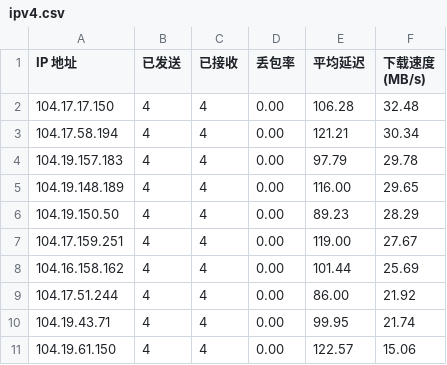
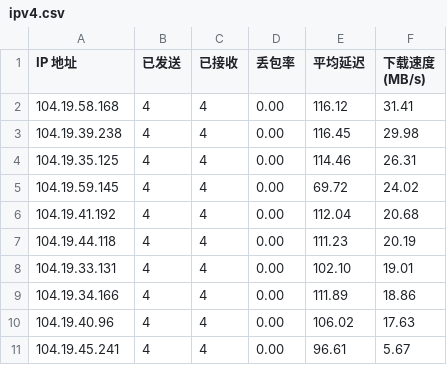
Before and after one commit to yuntinkn06/IPDB, a CSV file: BestCF/ipv4.csv, drawn as a sheet.

Commit message:
Update BestCF/ipv4.csv - 2026-03-26 13:02:17

```diff
--- a/BestCF/ipv4.csv
+++ b/BestCF/ipv4.csv
@@ -1,11 +1,11 @@
 IP 地址,已发送,已接收,丢包率,平均延迟,下载速度 (MB/s)
-104.17.17.150,4,4,0.00,106.28,32.48
-104.17.58.194,4,4,0.00,121.21,30.34
-104.19.157.183,4,4,0.00,97.79,29.78
-104.19.148.189,4,4,0.00,116.00,29.65
-104.19.150.50,4,4,0.00,89.23,28.29
-104.17.159.251,4,4,0.00,119.00,27.67
-104.16.158.162,4,4,0.00,101.44,25.69
-104.17.51.244,4,4,0.00,86.00,21.92
-104.19.43.71,4,4,0.00,99.95,21.74
-104.19.61.150,4,4,0.00,122.57,15.06
+104.19.58.168,4,4,0.00,116.12,31.41
+104.19.39.238,4,4,0.00,116.45,29.98
+104.19.35.125,4,4,0.00,114.46,26.31
+104.19.59.145,4,4,0.00,69.72,24.02
+104.19.41.192,4,4,0.00,112.04,20.68
+104.19.44.118,4,4,0.00,111.23,20.19
+104.19.33.131,4,4,0.00,102.10,19.01
+104.19.34.166,4,4,0.00,111.89,18.86
+104.19.40.96,4,4,0.00,106.02,17.63
+104.19.45.241,4,4,0.00,96.61,5.67
```
